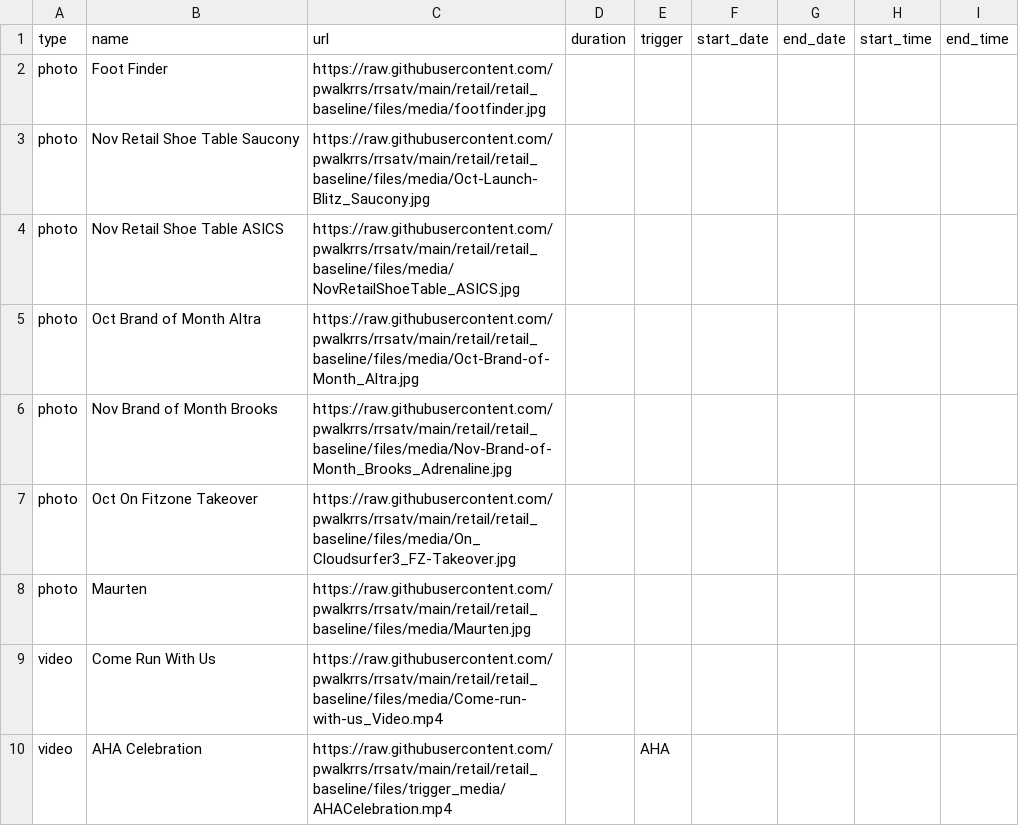
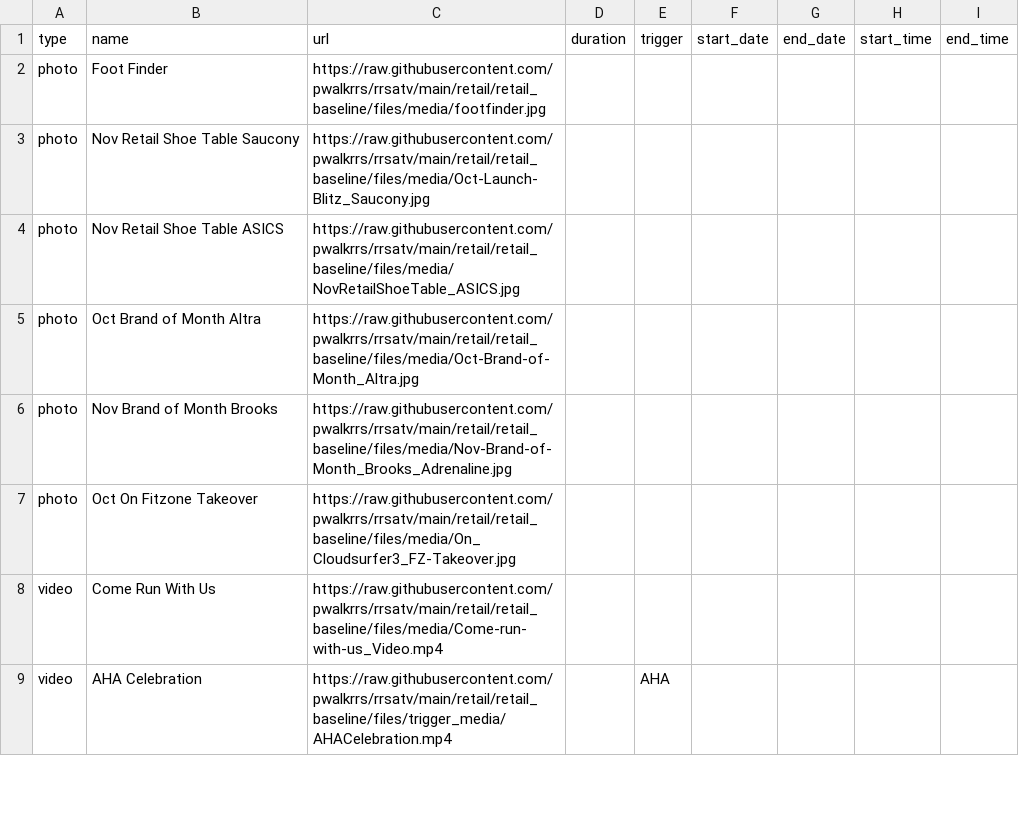
Before and after one commit to pwalkrrs/rrsatv, a CSV file: retail/retail_baseline/csv/pupcast/staging.csv, drawn as a sheet; only a part is shown.

Commit message:
Update staging.csv

```diff
--- a/retail/retail_baseline/csv/pupcast/staging.csv
+++ b/retail/retail_baseline/csv/pupcast/staging.csv
@@ -7,3 +7,2 @@ photo,Nov Brand of Month Brooks,https://raw.githubusercontent.com/pwalkrrs/rrsat
 photo,Oct On Fitzone Takeover,https://raw.githubusercontent.com/pwalkrrs/rrsatv/main/retail/retail_baseline/files/media/On_Cloudsurfer3_FZ-Takeover.jpg,,,,,,
-photo,Maurten,https://raw.githubusercontent.com/pwalkrrs/rrsatv/main/retail/retail_baseline/files/media/Maurten.jpg,,,,,,
 video,Come Run With Us,https://raw.githubusercontent.com/pwalkrrs/rrsatv/main/retail/retail_baseline/files/media/Come-run-with-us_Video.mp4,,,,,,
```
